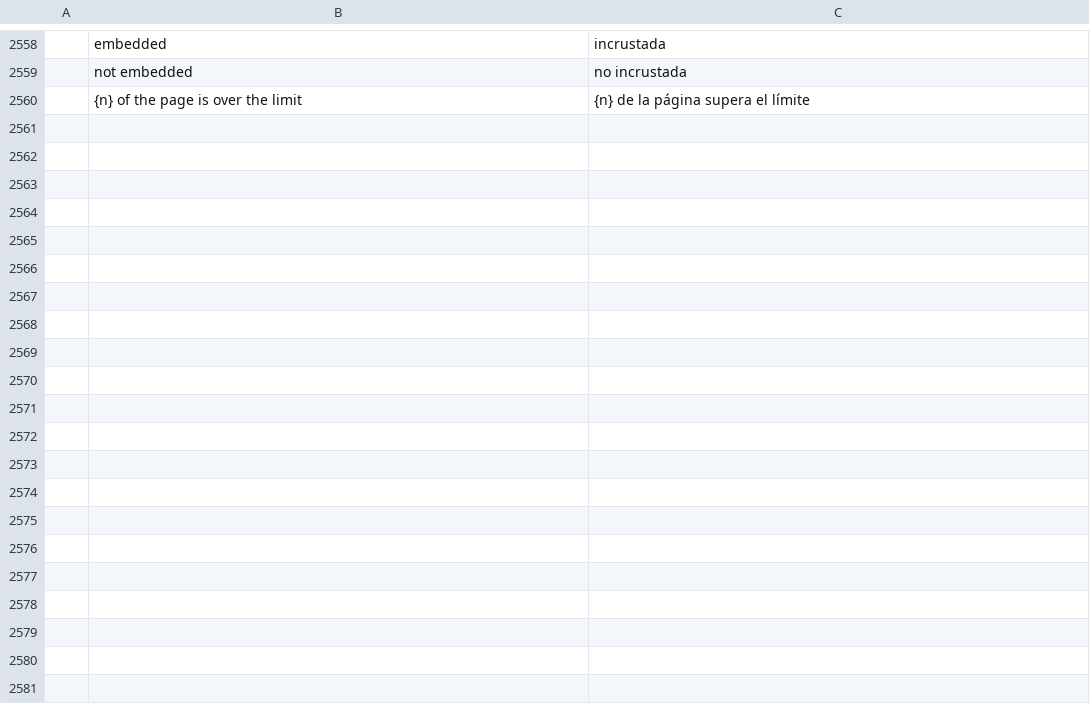
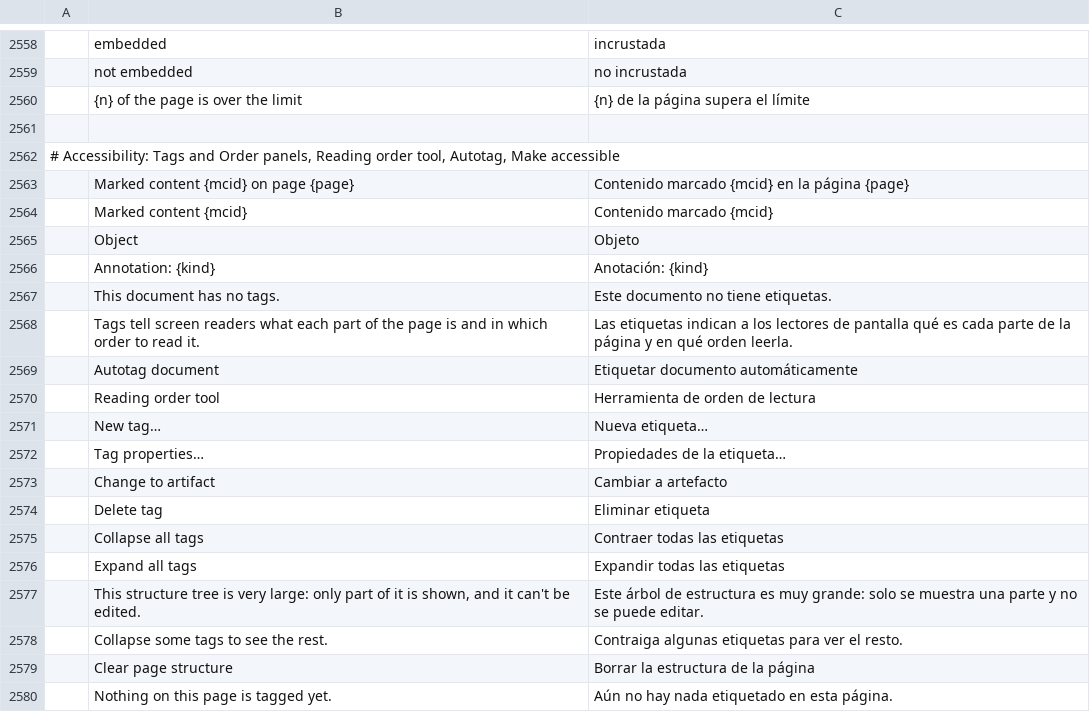
Before and after one commit to treeforjs/pdfcraft, a TSV file: crates/ui-egui/src/i18n/es.tsv, drawn as a sheet; only a part is shown, gaps mark what is left out; the diff covers the shown part only; the diff names each change by its address in the sheet, - before the commit and + after, or states it on an @@ line.

```diff
--- a/crates/ui-egui/src/i18n/es.tsv
+++ b/crates/ui-egui/src/i18n/es.tsv
+row 2561: (empty)
+row 2562: # Accessibility: Tags and Order panels, Reading order tool, Autotag, Make accessible
+row 2563:  | Marked content {mcid} on page {page} | Contenido marcado {mcid} en la página {page}
+row 2564:  | Marked content {mcid} | Contenido marcado {mcid}
+row 2565:  | Object | Objeto
+row 2566:  | Annotation: {kind} | Anotación: {kind}
+row 2567:  | This document has no tags. | Este documento no tiene etiquetas.
+row 2568:  | Tags tell screen readers what each part of the page is and in which order to read it. | Las etiquetas indican a los lectores de pantalla qué es cada parte de la página y en qué orden leerla.
+row 2569:  | Autotag document | Etiquetar documento automáticamente
+row 2570:  | Reading order tool | Herramienta de orden de lectura
+row 2571:  | New tag… | Nueva etiqueta…
+row 2572:  | Tag properties… | Propiedades de la etiqueta…
+row 2573:  | Change to artifact | Cambiar a artefacto
+row 2574:  | Delete tag | Eliminar etiqueta
+row 2575:  | Collapse all tags | Contraer todas las etiquetas
+row 2576:  | Expand all tags | Expandir todas las etiquetas
+row 2577:  | This structure tree is very large: only part of it is shown, and it can't be edited. | Este árbol de estructura es muy grande: solo se muestra una parte y no se puede editar.
+row 2578:  | Collapse some tags to see the rest. | Contraiga algunas etiquetas para ver el resto.
+row 2579:  | Clear page structure | Borrar la estructura de la página
+row 2580:  | Nothing on this page is tagged yet. | Aún no hay nada etiquetado en esta página.
```
Also changed, not shown: 73 added rows elsewhere in this file, crates/ui-egui/src/i18n/de.tsv, crates/ui-egui/src/i18n/fr.tsv, 38 other files.
